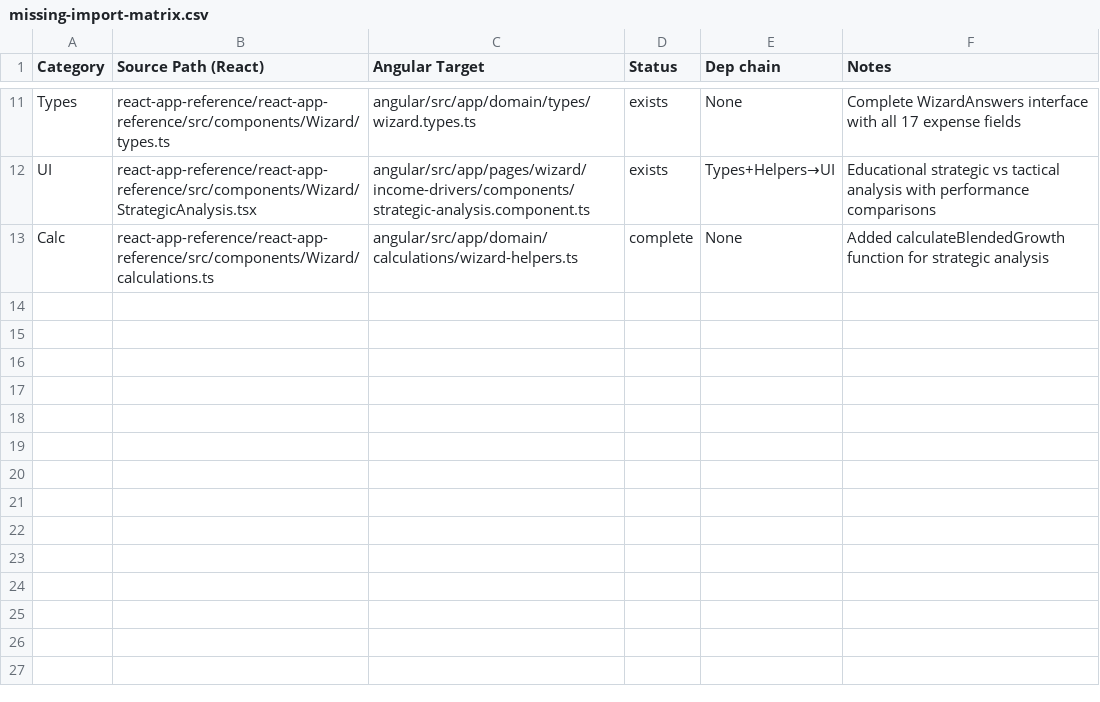
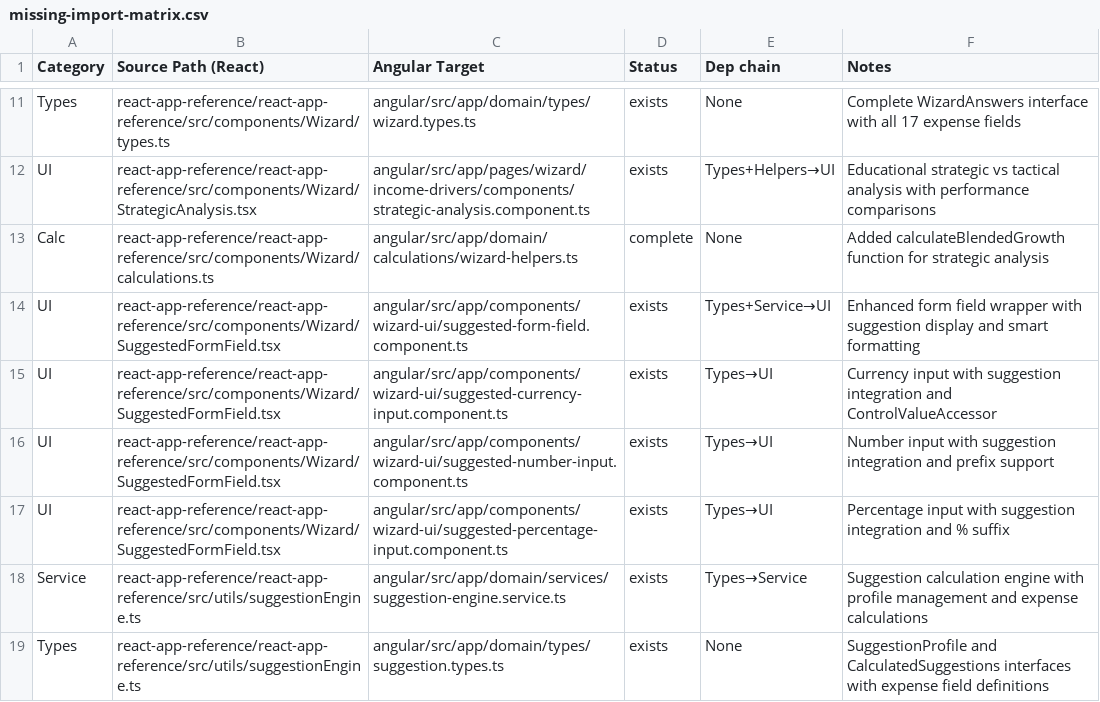
Before and after one commit to ScubaCod2020/libertytax-pnl-webapp, a CSV file: docs/missing-import-matrix.csv, drawn as a sheet; only a part is shown, gaps mark what is left out.

Commit message:
manual-nav(SuggestedFormField.tsx): analyzed, staged, traced; docs: teaching notes + blueprint delta; render: shells visible; wire: minimal (deps complete); refs: matrix/graph/status/trace-plan
- Analyzed SuggestedFormField.tsx: enhanced form field components with contextual suggestion display, smart formatting based on field type (currency, percentage, count), and visual indicators for calculated vs suggested fields
- Staged complete Angular implementation:
  - SuggestedFormFieldComponent: components/wizard-ui/suggested-form-field.component.ts (main wrapper with suggestion display)
  - SuggestedCurrencyInputComponent: components/wizard-ui/suggested-currency-input.component.ts (currency input with suggestion integration)
  - SuggestedNumberInputComponent: components/wizard-ui/suggested-number-input.component.ts (number input with prefix support)
  - SuggestedPercentageInputComponent: components/wizard-ui/suggested-percentage-input.component.ts (percentage input with % suffix)
  - SuggestionEngineService: domain/services/suggestion-engine.service.ts (profile-based calculation engine)
  - Suggestion Types: domain/types/suggestion.types.ts (SuggestionProfile, CalculatedSuggestions interfaces)
- Dependencies verified: all components staged with ControlValueAccessor support, suggestion engine with sample profiles for US/CA regions
- Documentation updated:
  - teaching-notes.md: Angular placement rationale and component breakdown
  - missing-import-matrix.csv: status tracking for all suggested components and service
  - dependency-graph-SuggestedFormField.md: complete dependency analysis with testing scenarios
  - render-audit.md: suggestion display logic and specialized input component features
  - calc-migration-status.md: updated with SuggestedFormField and SuggestionEngine staging status
- Ready for integration: all dependencies complete, suggestion engine with regional profiles, no blocking issues

```diff
--- a/docs/missing-import-matrix.csv
+++ b/docs/missing-import-matrix.csv
@@ -13 +13,7 @@ UI,react-app-reference/react-app-reference/src/components/Wizard/StrategicAnalys
 Calc,react-app-reference/react-app-reference/src/components/Wizard/calculations.ts,angular/src/app/domain/calculations/wizard-helpers.ts,complete,None,Added calculateBlendedGrowth function for strategic analysis
+UI,react-app-reference/react-app-reference/src/components/Wizard/SuggestedFormField.tsx,angular/src/app/components/wizard-ui/suggested-form-field.component.ts,exists,Types+Service→UI,Enhanced form field wrapper with suggestion display and smart formatting
+UI,react-app-reference/react-app-reference/src/components/Wizard/SuggestedFormField.tsx,angular/src/app/components/wizard-ui/suggested-currency-input.component.ts,exists,Types→UI,Currency input with suggestion integration and ControlValueAccessor
+UI,react-app-reference/react-app-reference/src/components/Wizard/SuggestedFormField.tsx,angular/src/app/components/wizard-ui/suggested-number-input.component.ts,exists,Types→UI,Number input with suggestion integration and prefix support
+UI,react-app-reference/react-app-reference/src/components/Wizard/SuggestedFormField.tsx,angular/src/app/components/wizard-ui/suggested-percentage-input.component.ts,exists,Types→UI,Percentage input with suggestion integration and % suffix
+Service,react-app-reference/react-app-reference/src/utils/suggestionEngine.ts,angular/src/app/domain/services/suggestion-engine.service.ts,exists,Types→Service,Suggestion calculation engine with profile management and expense calculations
+Types,react-app-reference/react-app-reference/src/utils/suggestionEngine.ts,angular/src/app/domain/types/suggestion.types.ts,exists,None,SuggestionProfile and CalculatedSuggestions interfaces with expense field definitions
```
Also changed, not shown: 10 other files.
